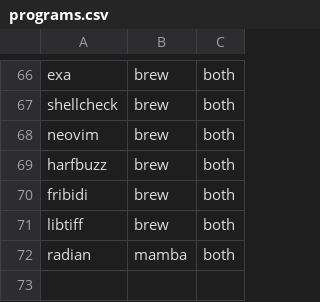
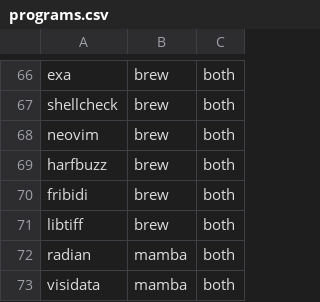
Before and after one commit to phrmendes/dotfiles, a CSV file: programs.csv, drawn as a sheet; only a part is shown, gaps mark what is left out; the diff names each change by its address in the sheet, - before the commit and + after, or states it on an @@ line.

Commit message:
Adding program.

```diff
--- a/programs.csv
+++ b/programs.csv
+row 73: visidata | mamba | both
```
